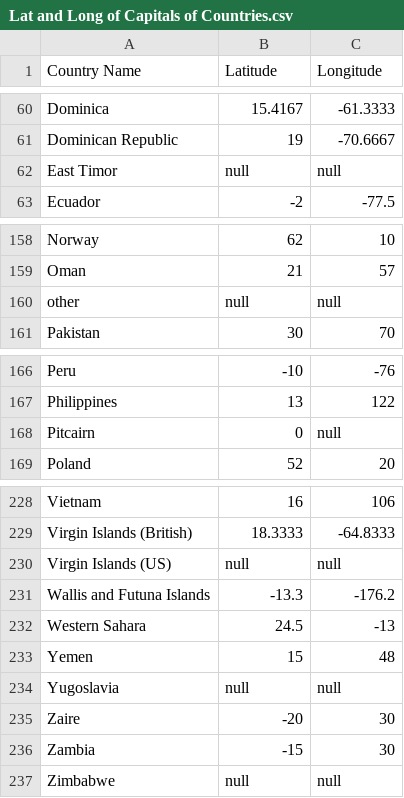
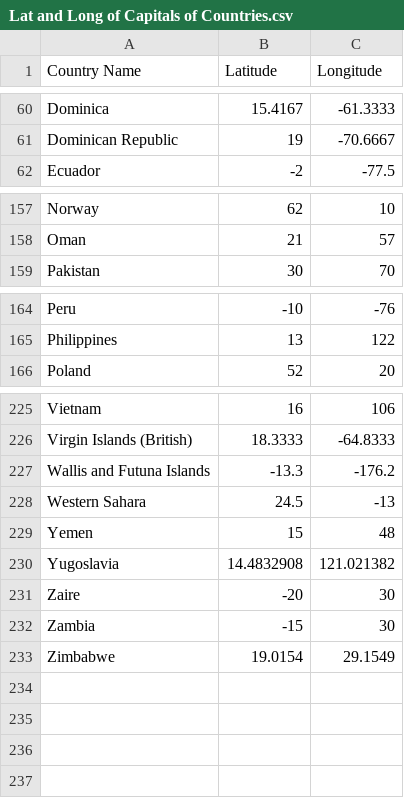
Before and after one commit to jb-aero/CMSC491-VR, a CSV file: Data/Lat and Long of Capitals of Countries.csv, drawn as a sheet; only a part is shown, gaps mark what is left out.

Commit message:
Non-nully data

```diff
--- a/Data/Lat and Long of Capitals of Countries.csv
+++ b/Data/Lat and Long of Capitals of Countries.csv
@@ -61,3 +61,2 @@ Dominica,15.4167,-61.3333
 Dominican Republic,19,-70.6667
-East Timor,null,null
 Ecuador,-2,-77.5
@@ -159,3 +158,2 @@ Norway,62,10
 Oman,21,57
-other,null,null
 Pakistan,30,70
@@ -167,3 +165,2 @@ Peru,-10,-76
 Philippines,13,122
-Pitcairn,0,null
 Poland,52,20
@@ -229,3 +226,2 @@ Vietnam,16,106
 Virgin Islands (British),18.3333,-64.8333
-Virgin Islands (US),null,null
 Wallis and Futuna Islands,-13.3,-176.2
@@ -233,5 +229,5 @@ Western Sahara,24.5,-13
 Yemen,15,48
-Yugoslavia,null,null
+Yugoslavia,14.4832908,121.021382
 Zaire,-20,30
 Zambia,-15,30
-Zimbabwe,null,null
+Zimbabwe,19.0154,29.1549
```
Also changed, not shown: Data/CountriesLandAreafromWikipedia.csv.
